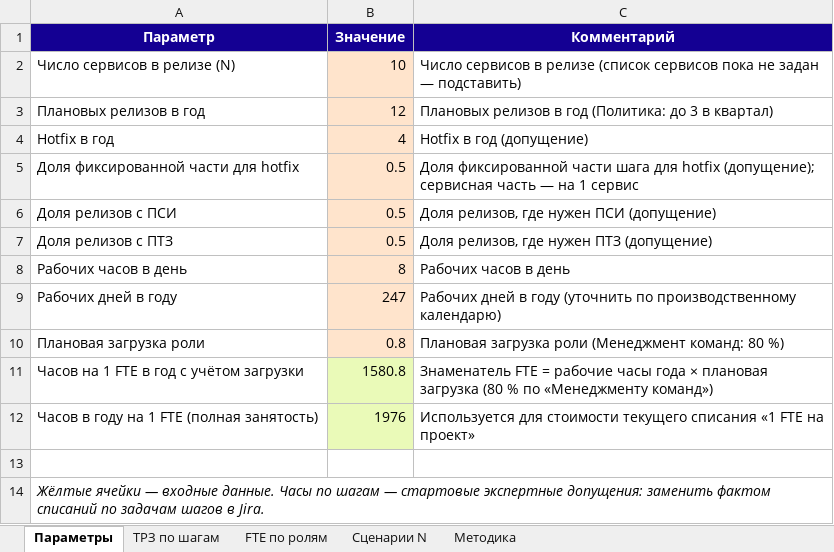
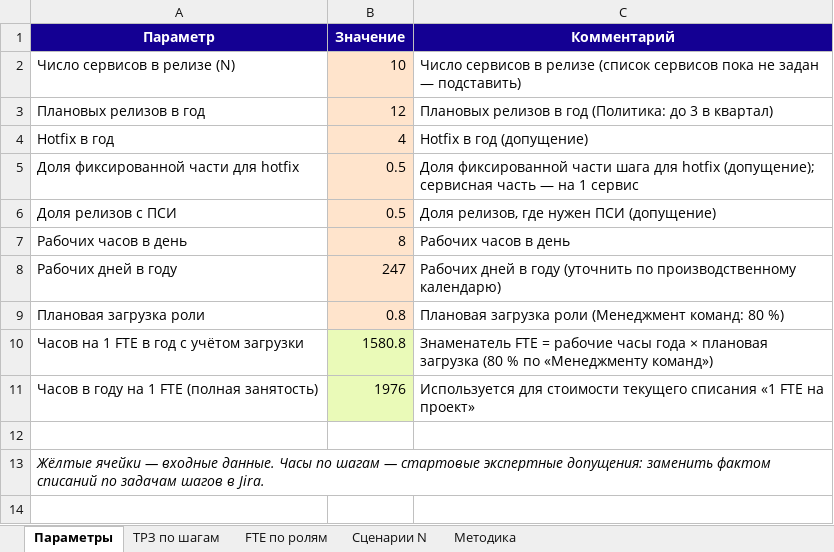
Before and after one commit to KMNV777/main_arsen, an Excel workbook: docs/release-trz-fte.xlsx, sheet Параметры, drawn as a sheet; values as stored, in another font and other column widths than the file's, no borders; the diff names each change by its address in the sheet, - before the commit and + after, or states it on an @@ line.

```diff
--- a/docs/release-trz-fte.xlsx (sheet Параметры)
+++ b/docs/release-trz-fte.xlsx (sheet Параметры)
-row 7: Доля релизов с ПТЗ | 0.5 | Доля релизов, где нужен ПТЗ (допущение)
```
Also changed, not shown: sheet ТРЗ по шагам, sheet Сценарии N, sheet FTE по ролям, sheet Методика, formulas that keep their value, 21 other files.
